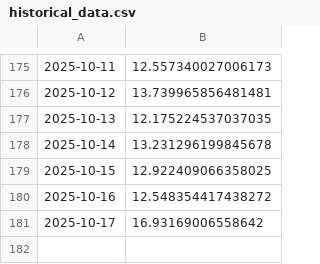
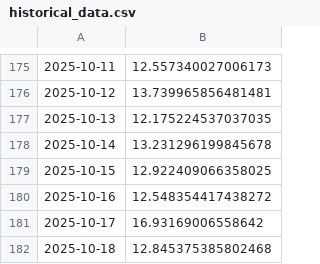
Before and after one commit to austin-owensby/ScrandleStats, a CSV file: historical_data.csv, drawn as a sheet; only a part is shown, gaps mark what is left out; the diff names each change by its address in the sheet, - before the commit and + after, or states it on an @@ line.

Commit message:
Automated daily update

```diff
--- a/historical_data.csv
+++ b/historical_data.csv
+row 182: 2025-10-18 | 12.845375385802468
```
